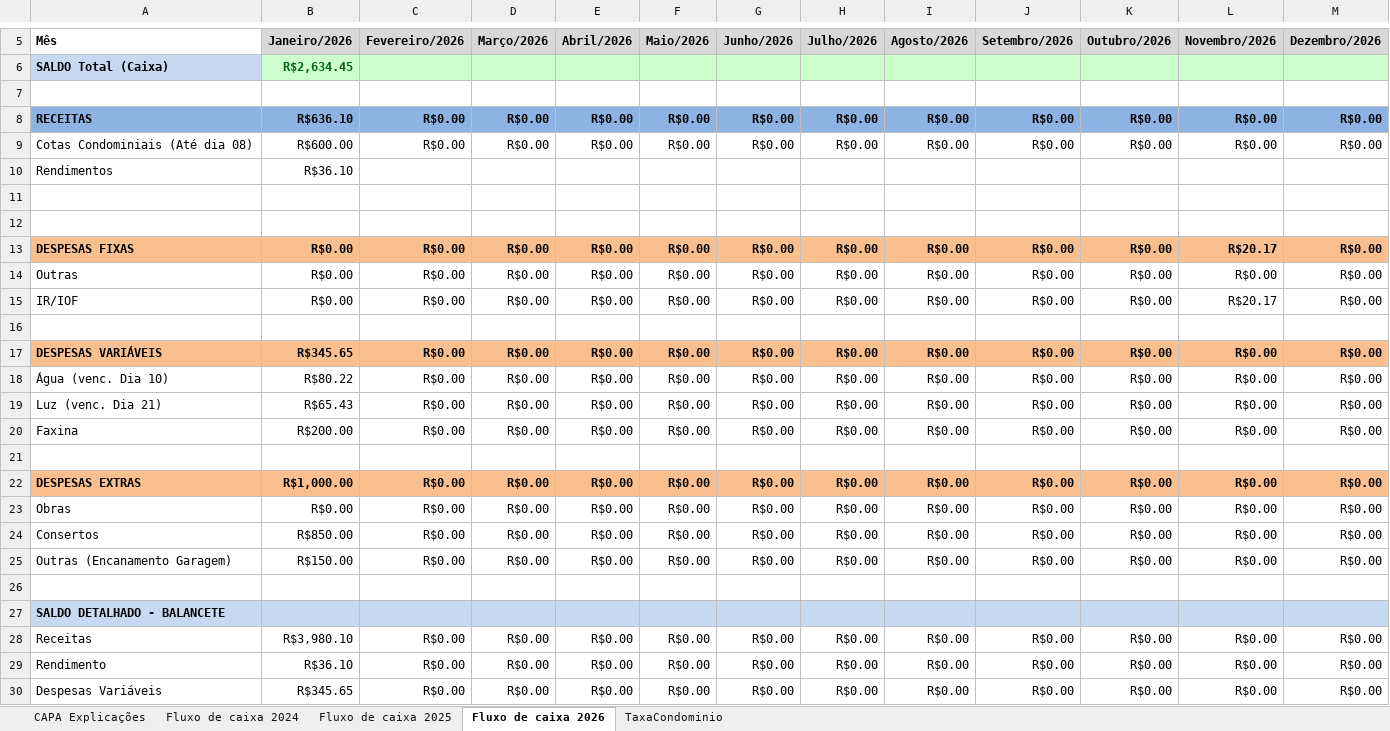
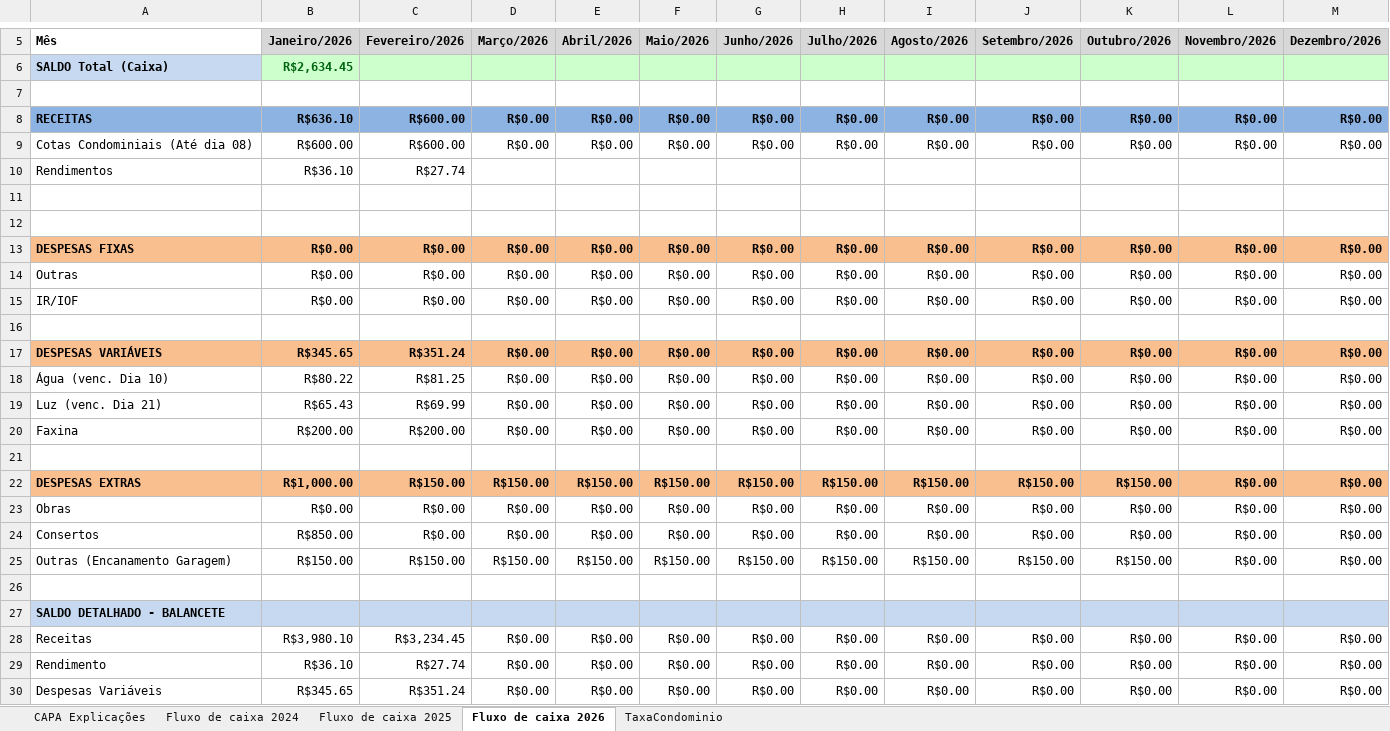
Before and after one commit to dvdspo01/dashboard-condominio-flona117, an Excel workbook: planilhas/Contabilidade Condominio.xlsx, sheet Fluxo de caixa 2026, drawn as a sheet; only a part is shown, gaps mark what is left out; values as stored, in another font and other column widths than the file's, no borders; the diff covers the shown part only; the diff names each change by its address in the sheet, - before the commit and + after, or states it on an @@ line.

Commit message:
atualizacao fevereiro

```diff
--- a/planilhas/Contabilidade Condominio.xlsx (sheet Fluxo de caixa 2026)
+++ b/planilhas/Contabilidade Condominio.xlsx (sheet Fluxo de caixa 2026)
-C8:C9 (Fevereiro/2026): R$0.00
+C8:C9 (Fevereiro/2026): R$600.00
-C10 (Fevereiro/2026): (empty)
+C10 (Fevereiro/2026): R$27.74
-L13 (Novembro/2026): R$20.17
+L13 (Novembro/2026): R$0.00
-L15 (Novembro/2026): R$20.17
+L15 (Novembro/2026): R$0.00
-C17 (Fevereiro/2026): R$0.00
+C17 (Fevereiro/2026): R$351.24
-C18 (Fevereiro/2026): R$0.00
+C18 (Fevereiro/2026): R$81.25
-C19 (Fevereiro/2026): R$0.00
+C19 (Fevereiro/2026): R$69.99
-C20 (Fevereiro/2026): R$0.00
+C20 (Fevereiro/2026): R$200.00
-C22 (Fevereiro/2026): R$0.00
+C22 (Fevereiro/2026): R$150.00
-D22 (Março/2026): R$0.00
+D22 (Março/2026): R$150.00
-E22 (Abril/2026): R$0.00
+E22 (Abril/2026): R$150.00
-F22 (Maio/2026): R$0.00
+F22 (Maio/2026): R$150.00
-G22 (Junho/2026): R$0.00
+G22 (Junho/2026): R$150.00
-H22 (Julho/2026): R$0.00
+H22 (Julho/2026): R$150.00
-I22 (Agosto/2026): R$0.00
+I22 (Agosto/2026): R$150.00
-J22 (Setembro/2026): R$0.00
+J22 (Setembro/2026): R$150.00
-K22 (Outubro/2026): R$0.00
+K22 (Outubro/2026): R$150.00
-C25 (Fevereiro/2026): R$0.00
+C25 (Fevereiro/2026): R$150.00
-D25 (Março/2026): R$0.00
+D25 (Março/2026): R$150.00
-E25 (Abril/2026): R$0.00
+E25 (Abril/2026): R$150.00
-F25 (Maio/2026): R$0.00
+F25 (Maio/2026): R$150.00
-G25 (Junho/2026): R$0.00
+G25 (Junho/2026): R$150.00
-H25 (Julho/2026): R$0.00
+H25 (Julho/2026): R$150.00
-I25 (Agosto/2026): R$0.00
+I25 (Agosto/2026): R$150.00
-J25 (Setembro/2026): R$0.00
+J25 (Setembro/2026): R$150.00
-K25 (Outubro/2026): R$0.00
+K25 (Outubro/2026): R$150.00
-C28 (Fevereiro/2026): R$0.00
+C28 (Fevereiro/2026): R$3,234.45
-C29 (Fevereiro/2026): R$0.00
+C29 (Fevereiro/2026): R$27.74
-C30 (Fevereiro/2026): R$0.00
+C30 (Fevereiro/2026): R$351.24
```
Also changed, not shown: 1 added row, 1 removed row, 20 edited cells and cell formats elsewhere in this sheet, sheet TaxaCondominio.
